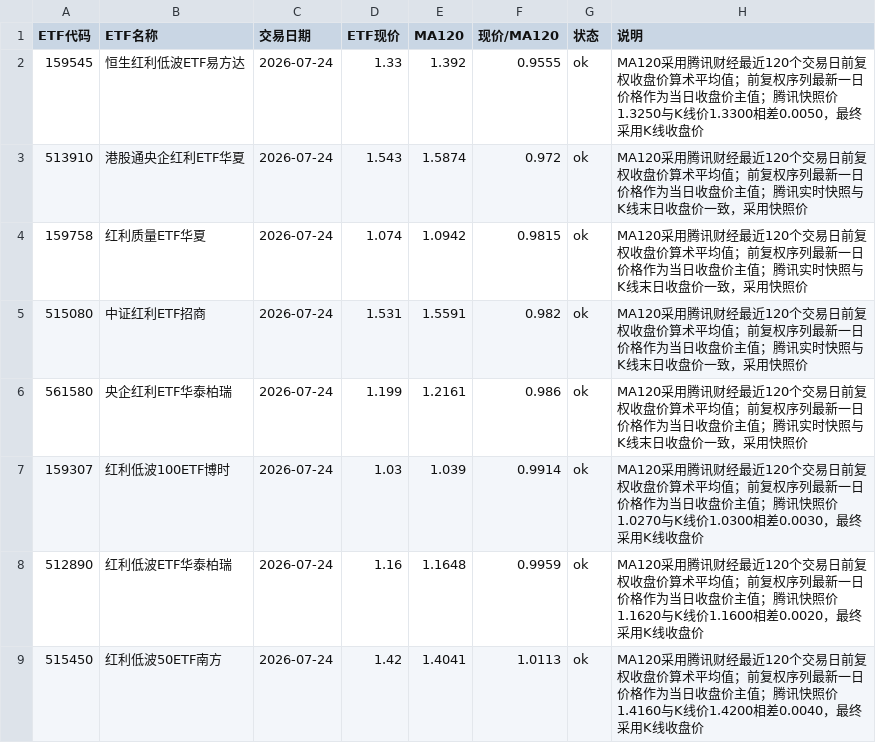
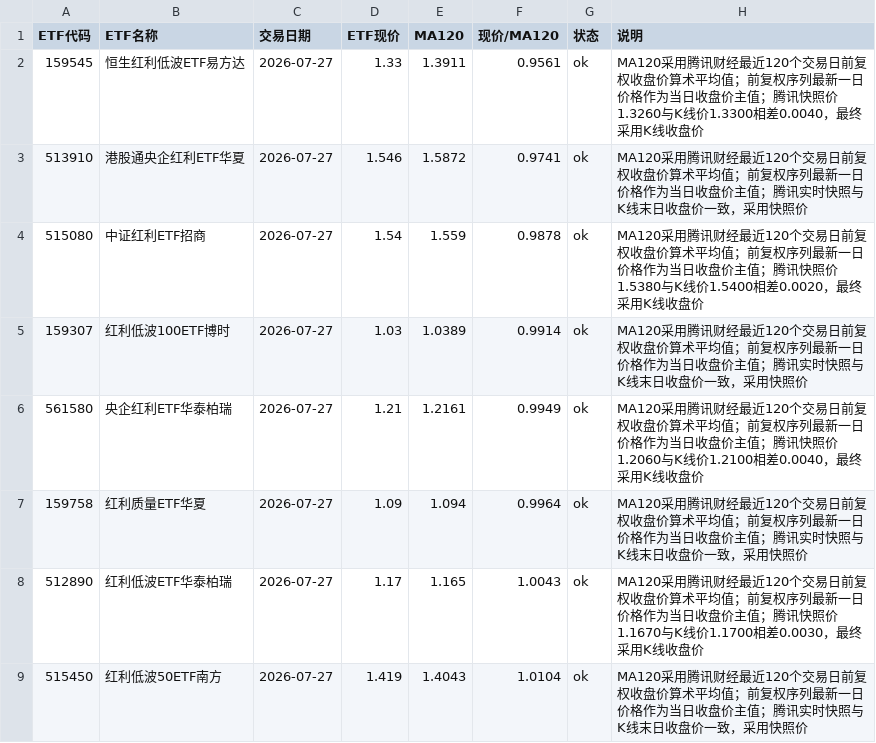
Before and after one commit to HarryLI999/etf-ma120-monitor, a CSV file: data/latest.csv, drawn as a sheet.

```diff
--- a/data/latest.csv
+++ b/data/latest.csv
@@ -1,9 +1,9 @@
 ETF代码,ETF名称,交易日期,ETF现价,MA120,现价/MA120,状态,说明
-159545,恒生红利低波ETF易方达,2026-07-24,1.33,1.392,0.9555,ok,MA120采用腾讯财经最近120个交易日前复权收盘价算术平均值；前复权序列最新一日价格作为当日收盘价主值；腾讯快照价1.3250与K线价1.3300相差0.0050，最终采用K线收盘价
-513910,港股通央企红利ETF华夏,2026-07-24,1.543,1.5874,0.972,ok,MA120采用腾讯财经最近120个交易日前复权收盘价算术平均值；前复权序列最新一日价格作为当日收盘价主值；腾讯实时快照与K线末日收盘价一致，采用快照价
-159758,红利质量ETF华夏,2026-07-24,1.074,1.0942,0.9815,ok,MA120采用腾讯财经最近120个交易日前复权收盘价算术平均值；前复权序列最新一日价格作为当日收盘价主值；腾讯实时快照与K线末日收盘价一致，采用快照价
-515080,中证红利ETF招商,2026-07-24,1.531,1.5591,0.982,ok,MA120采用腾讯财经最近120个交易日前复权收盘价算术平均值；前复权序列最新一日价格作为当日收盘价主值；腾讯实时快照与K线末日收盘价一致，采用快照价
-561580,央企红利ETF华泰柏瑞,2026-07-24,1.199,1.2161,0.986,ok,MA120采用腾讯财经最近120个交易日前复权收盘价算术平均值；前复权序列最新一日价格作为当日收盘价主值；腾讯实时快照与K线末日收盘价一致，采用快照价
-159307,红利低波100ETF博时,2026-07-24,1.03,1.039,0.9914,ok,MA120采用腾讯财经最近120个交易日前复权收盘价算术平均值；前复权序列最新一日价格作为当日收盘价主值；腾讯快照价1.0270与K线价1.0300相差0.0030，最终采用K线收盘价
-512890,红利低波ETF华泰柏瑞,2026-07-24,1.16,1.1648,0.9959,ok,MA120采用腾讯财经最近120个交易日前复权收盘价算术平均值；前复权序列最新一日价格作为当日收盘价主值；腾讯快照价1.1620与K线价1.1600相差0.0020，最终采用K线收盘价
-515450,红利低波50ETF南方,2026-07-24,1.42,1.4041,1.0113,ok,MA120采用腾讯财经最近120个交易日前复权收盘价算术平均值；前复权序列最新一日价格作为当日收盘价主值；腾讯快照价1.4160与K线价1.4200相差0.0040，最终采用K线收盘价
+159545,恒生红利低波ETF易方达,2026-07-27,1.33,1.3911,0.9561,ok,MA120采用腾讯财经最近120个交易日前复权收盘价算术平均值；前复权序列最新一日价格作为当日收盘价主值；腾讯快照价1.3260与K线价1.3300相差0.0040，最终采用K线收盘价
+513910,港股通央企红利ETF华夏,2026-07-27,1.546,1.5872,0.9741,ok,MA120采用腾讯财经最近120个交易日前复权收盘价算术平均值；前复权序列最新一日价格作为当日收盘价主值；腾讯实时快照与K线末日收盘价一致，采用快照价
+515080,中证红利ETF招商,2026-07-27,1.54,1.559,0.9878,ok,MA120采用腾讯财经最近120个交易日前复权收盘价算术平均值；前复权序列最新一日价格作为当日收盘价主值；腾讯快照价1.5380与K线价1.5400相差0.0020，最终采用K线收盘价
+159307,红利低波100ETF博时,2026-07-27,1.03,1.0389,0.9914,ok,MA120采用腾讯财经最近120个交易日前复权收盘价算术平均值；前复权序列最新一日价格作为当日收盘价主值；腾讯实时快照与K线末日收盘价一致，采用快照价
+561580,央企红利ETF华泰柏瑞,2026-07-27,1.21,1.2161,0.9949,ok,MA120采用腾讯财经最近120个交易日前复权收盘价算术平均值；前复权序列最新一日价格作为当日收盘价主值；腾讯快照价1.2060与K线价1.2100相差0.0040，最终采用K线收盘价
+159758,红利质量ETF华夏,2026-07-27,1.09,1.094,0.9964,ok,MA120采用腾讯财经最近120个交易日前复权收盘价算术平均值；前复权序列最新一日价格作为当日收盘价主值；腾讯实时快照与K线末日收盘价一致，采用快照价
+512890,红利低波ETF华泰柏瑞,2026-07-27,1.17,1.165,1.0043,ok,MA120采用腾讯财经最近120个交易日前复权收盘价算术平均值；前复权序列最新一日价格作为当日收盘价主值；腾讯快照价1.1670与K线价1.1700相差0.0030，最终采用K线收盘价
+515450,红利低波50ETF南方,2026-07-27,1.419,1.4043,1.0104,ok,MA120采用腾讯财经最近120个交易日前复权收盘价算术平均值；前复权序列最新一日价格作为当日收盘价主值；腾讯实时快照与K线末日收盘价一致，采用快照价
```
Also changed, not shown: 1 other file.
